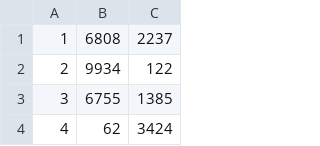
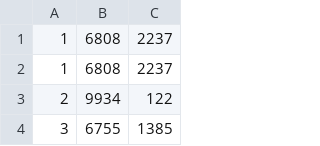
Before and after one commit to lhatfield15/CS4433_project3, a CSV file: Dataset_Creation/INFECTED-SMALL.csv, drawn as a sheet; only a part is shown; the shorter side is filled out with more unchanged rows.

```diff
--- a/Dataset_Creation/INFECTED-SMALL.csv
+++ b/Dataset_Creation/INFECTED-SMALL.csv
@@ -1 +1,2 @@
+1,6808,2237
 1,6808,2237
```
Also changed, not shown: 2 other files.
